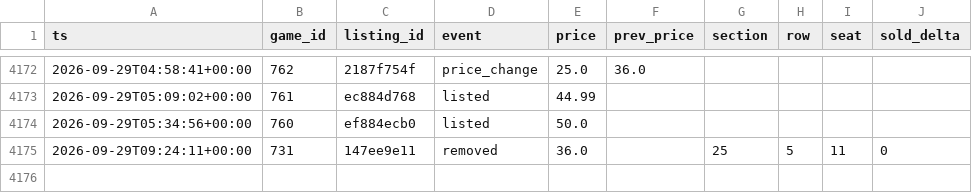
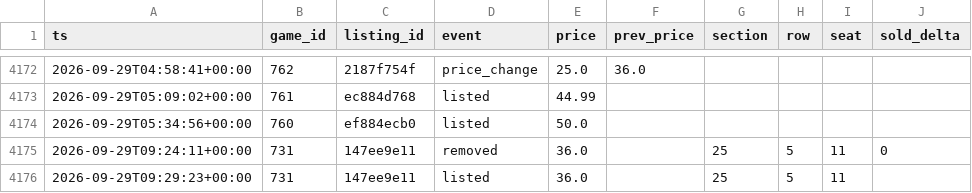
Before and after one commit to Sail-Nautica/Tester, a CSV file: data/listing_events.csv, drawn as a sheet; only a part is shown, gaps mark what is left out; the diff names each change by its address in the sheet, - before the commit and + after, or states it on an @@ line.

```diff
--- a/data/listing_events.csv
+++ b/data/listing_events.csv
+row 4176: 2026-09-29T09:29:23+00:00 | 731 | 147ee9e11 | listed | 36.0 |  | 25 | 5 | 11
```
Also changed, not shown: data/snapshots.csv.
